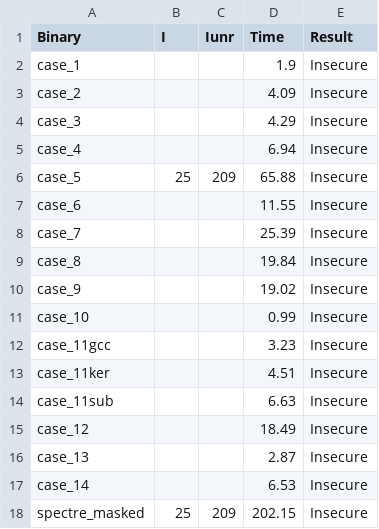
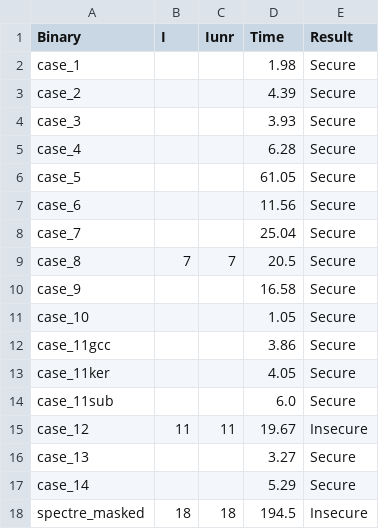
Before and after one commit to YBushi/angr-speculative-pht, a CSV file: angr-spec/results/spectre_masked_results.csv, drawn as a sheet.

```diff
--- a/angr-spec/results/spectre_masked_results.csv
+++ b/angr-spec/results/spectre_masked_results.csv
@@ -1,18 +1,18 @@
 Binary,I,Iunr,Time,Result
-case_1,,,1.9,Insecure
-case_2,,,4.09,Insecure
-case_3,,,4.29,Insecure
-case_4,,,6.94,Insecure
-case_5,25,209,65.88,Insecure
-case_6,,,11.55,Insecure
-case_7,,,25.39,Insecure
-case_8,,,19.84,Insecure
-case_9,,,19.02,Insecure
-case_10,,,0.99,Insecure
-case_11gcc,,,3.23,Insecure
-case_11ker,,,4.51,Insecure
-case_11sub,,,6.63,Insecure
-case_12,,,18.49,Insecure
-case_13,,,2.87,Insecure
-case_14,,,6.53,Insecure
-spectre_masked,25,209,202.15,Insecure
+case_1,,,1.98,Secure
+case_2,,,4.39,Secure
+case_3,,,3.93,Secure
+case_4,,,6.28,Secure
+case_5,,,61.05,Secure
+case_6,,,11.56,Secure
+case_7,,,25.04,Secure
+case_8,7,7,20.5,Secure
+case_9,,,16.58,Secure
+case_10,,,1.05,Secure
+case_11gcc,,,3.86,Secure
+case_11ker,,,4.05,Secure
+case_11sub,,,6.0,Secure
+case_12,11,11,19.67,Insecure
+case_13,,,3.27,Secure
+case_14,,,5.29,Secure
+spectre_masked,18,18,194.5,Insecure
```
Also changed, not shown: angr-spec/results/spectrev1_results.csv, 7 other files.
